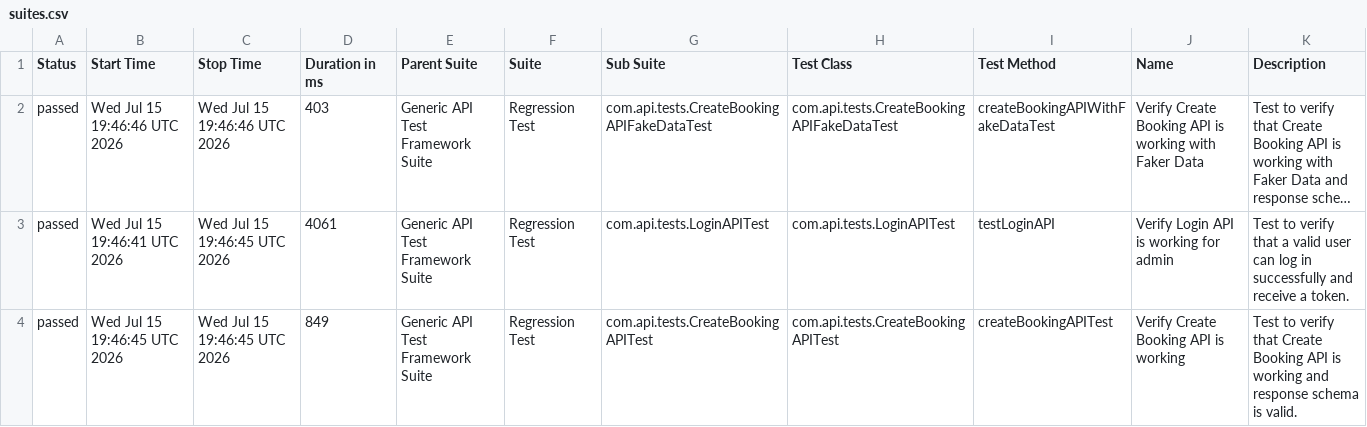
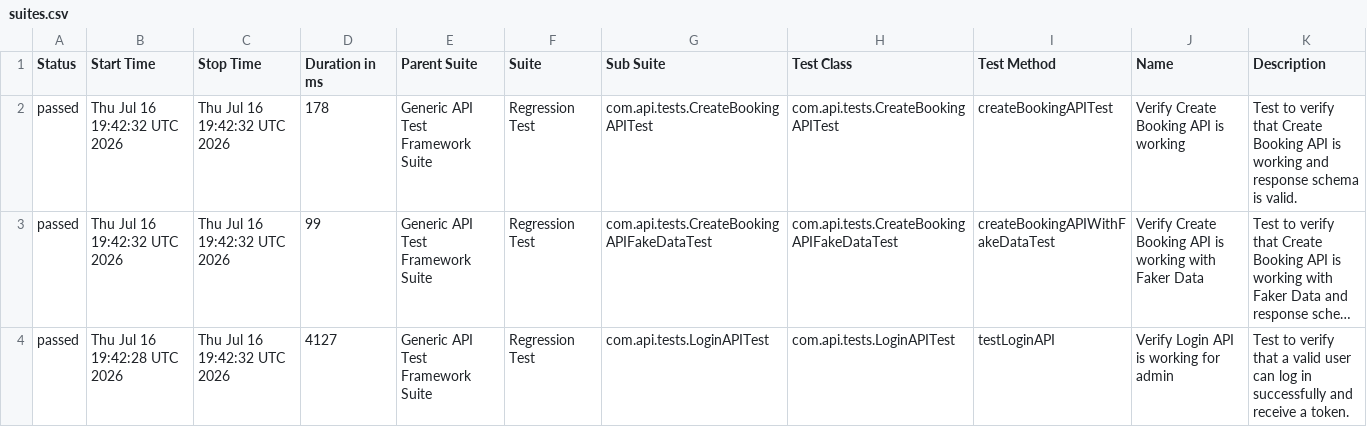
Before and after one commit to bishnu-das1191/generic-api-test-framework, a CSV file: data/suites.csv, drawn as a sheet; long unchanged cells end in …; removed rows and columns are numbered as before the commit, all else as after; the diff names each change by its address in the sheet, - before the commit and + after, or states it on an @@ line.

```diff
--- a/data/suites.csv
+++ b/data/suites.csv
+row 2: passed | Thu Jul 16 19:42:32 UTC 2026 | Thu Jul 16 19:42:32 UTC 2026 | 178 | Generic API Test Framework Suite | Regression Test | com.api.tests.CreateBookingAPITest | com.api.tests.CreateBookingAPITest | createBookingAPITest | Verify Create Booking API is working | Test to verify that Create Booking API is working and response schema is valid.
-B3 (Start Time): Wed Jul 15 19:46:46 UTC 2026
+B3 (Start Time): Thu Jul 16 19:42:32 UTC 2026
-C3 (Stop Time): Wed Jul 15 19:46:46 UTC 2026
+C3 (Stop Time): Thu Jul 16 19:42:32 UTC 2026
-D3 (Duration in ms): 403
+D3 (Duration in ms): 99
-B4 (Start Time): Wed Jul 15 19:46:41 UTC 2026
+B4 (Start Time): Thu Jul 16 19:42:28 UTC 2026
-C4 (Stop Time): Wed Jul 15 19:46:45 UTC 2026
+C4 (Stop Time): Thu Jul 16 19:42:32 UTC 2026
-D4 (Duration in ms): 4061
+D4 (Duration in ms): 4127
-row 4: passed | Wed Jul 15 19:46:45 UTC 2026 | Wed Jul 15 19:46:45 UTC 2026 | 849 | Generic API Test Framework Suite | Regression Test | com.api.tests.CreateBookingAPITest | com.api.tests.CreateBookingAPITest | createBookingAPITest | Verify Create Booking API is working | Test to verify that Create Booking API is working and response schema is valid.
```
Also changed, not shown: 31 other files.
